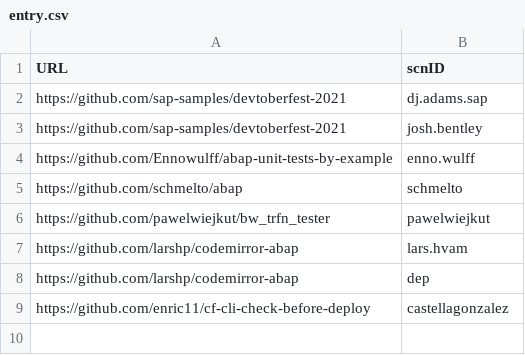
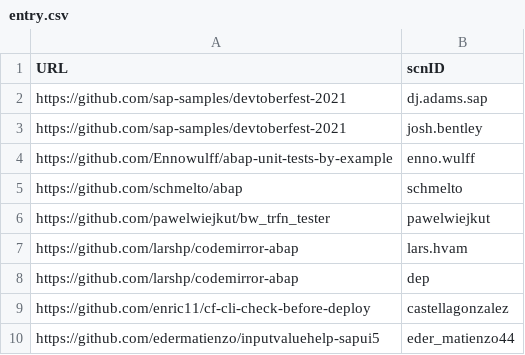
Before and after one commit to SAP-archive/devtoberfest-2021, a CSV file: contest/entry.csv, drawn as a sheet; the diff names each change by its address in the sheet, - before the commit and + after, or states it on an @@ line.

Commit message:
Update entry.csv

```diff
--- a/contest/entry.csv
+++ b/contest/entry.csv
+row 10: https://github.com/edermatienzo/inputvaluehelp-sapui5 | eder_matienzo44
```
